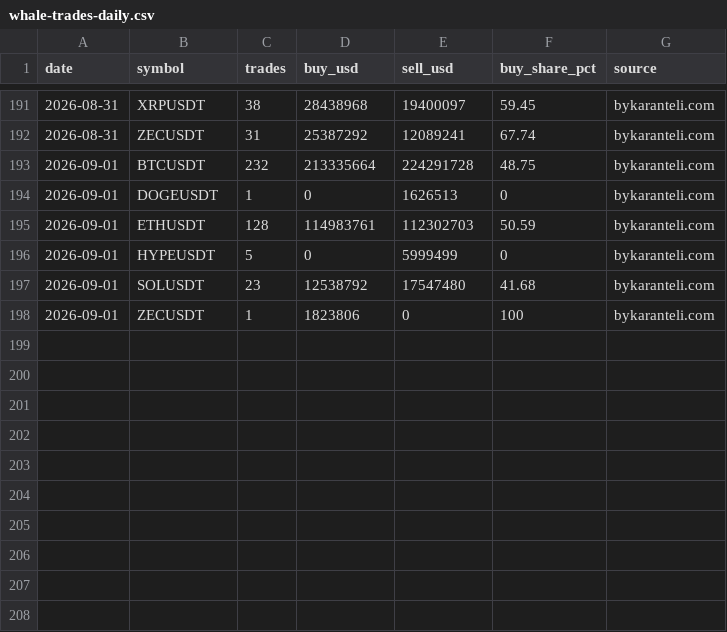
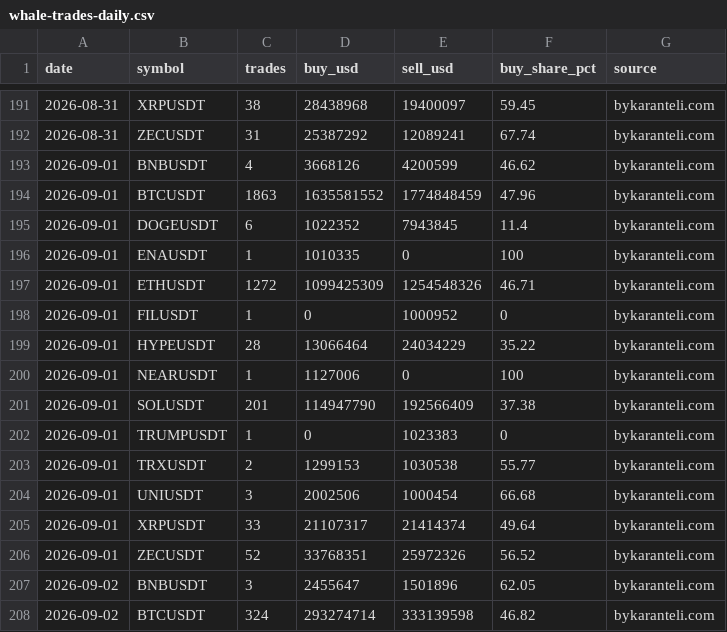
Before and after one commit to bykarantelicom/crypto-datasets, a CSV file: data/whale-trades-daily.csv, drawn as a sheet; only a part is shown, gaps mark what is left out; the diff covers the shown part only.

```diff
--- a/data/whale-trades-daily.csv
+++ b/data/whale-trades-daily.csv
@@ -192,7 +192,17 @@ date,symbol,trades,buy_usd,sell_usd,buy_share_pct,source
 2026-08-31,ZECUSDT,31,25387292,12089241,67.74,bykaranteli.com
-2026-09-01,BTCUSDT,232,213335664,224291728,48.75,bykaranteli.com
-2026-09-01,DOGEUSDT,1,0,1626513,0,bykaranteli.com
-2026-09-01,ETHUSDT,128,114983761,112302703,50.59,bykaranteli.com
-2026-09-01,HYPEUSDT,5,0,5999499,0,bykaranteli.com
-2026-09-01,SOLUSDT,23,12538792,17547480,41.68,bykaranteli.com
-2026-09-01,ZECUSDT,1,1823806,0,100,bykaranteli.com
+2026-09-01,BNBUSDT,4,3668126,4200599,46.62,bykaranteli.com
+2026-09-01,BTCUSDT,1863,1635581552,1774848459,47.96,bykaranteli.com
+2026-09-01,DOGEUSDT,6,1022352,7943845,11.4,bykaranteli.com
+2026-09-01,ENAUSDT,1,1010335,0,100,bykaranteli.com
+2026-09-01,ETHUSDT,1272,1099425309,1254548326,46.71,bykaranteli.com
+2026-09-01,FILUSDT,1,0,1000952,0,bykaranteli.com
+2026-09-01,HYPEUSDT,28,13066464,24034229,35.22,bykaranteli.com
+2026-09-01,NEARUSDT,1,1127006,0,100,bykaranteli.com
+2026-09-01,SOLUSDT,201,114947790,192566409,37.38,bykaranteli.com
+2026-09-01,TRUMPUSDT,1,0,1023383,0,bykaranteli.com
+2026-09-01,TRXUSDT,2,1299153,1030538,55.77,bykaranteli.com
+2026-09-01,UNIUSDT,3,2002506,1000454,66.68,bykaranteli.com
+2026-09-01,XRPUSDT,33,21107317,21414374,49.64,bykaranteli.com
+2026-09-01,ZECUSDT,52,33768351,25972326,56.52,bykaranteli.com
+2026-09-02,BNBUSDT,3,2455647,1501896,62.05,bykaranteli.com
+2026-09-02,BTCUSDT,324,293274714,333139598,46.82,bykaranteli.com
```
Also changed, not shown: 9 added rows elsewhere in this file, data/basis-daily.csv, data/daily-symbols.csv, 16 other files.
